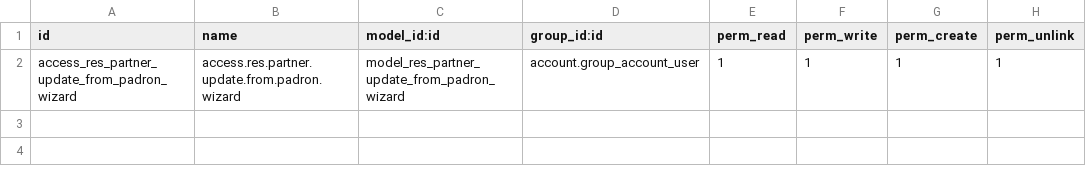
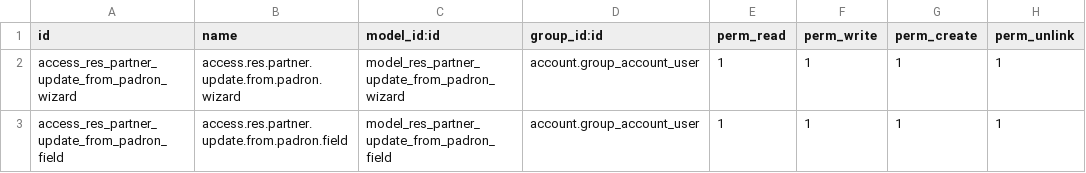
Before and after one commit to AITIC/odoo-argentina-ee, a CSV file: l10n_ar_edi_ux/security/ir.model.access.csv, drawn as a sheet; the diff names each change by its address in the sheet, - before the commit and + after, or states it on an @@ line.

Commit message:
Permisos.

```diff
--- a/l10n_ar_edi_ux/security/ir.model.access.csv
+++ b/l10n_ar_edi_ux/security/ir.model.access.csv
+row 3: access_res_partner_update_from_padron_field | access.res.partner.update.from.padron.field | model_res_partner_update_from_padron_field | account.group_account_user | 1 | 1 | 1 | 1
```
